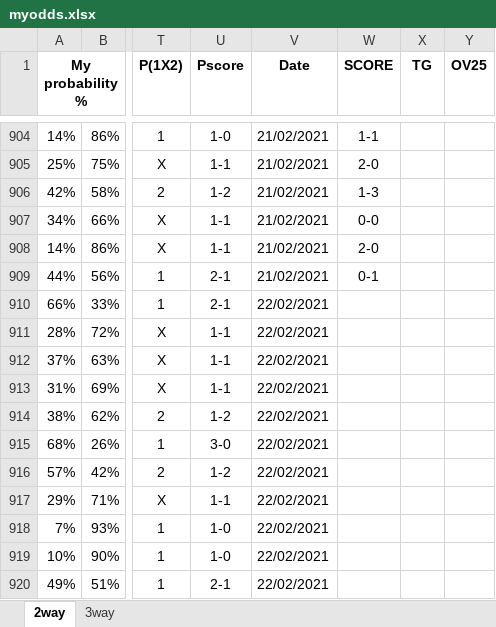
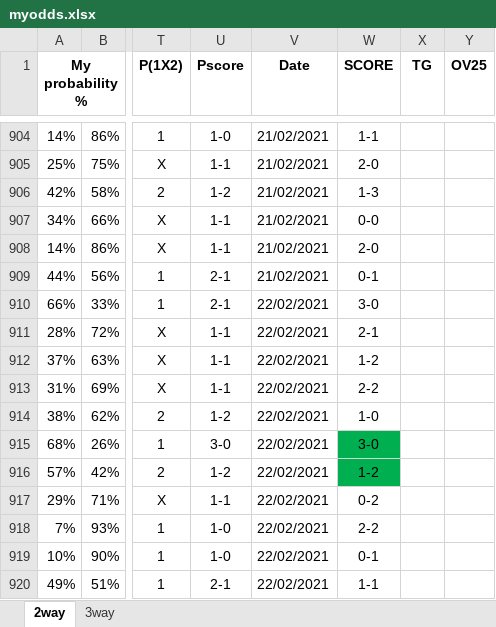
Before and after one commit to gitboyzorro5/FDAS, an Excel workbook: myodds.xlsx, sheet 2way, drawn as a sheet; only a part is shown, gaps mark what is left out; values as stored, in another font and other column widths than the file's, no borders; the diff names each change by its address in the sheet, - before the commit and + after, or states it on an @@ line.

Commit message:
updated myodds

```diff
--- a/myodds.xlsx (sheet 2way)
+++ b/myodds.xlsx (sheet 2way)
-W910 (SCORE): (empty)
+W910 (SCORE): 3-0
-W911 (SCORE): (empty)
+W911 (SCORE): 2-1
-W912 (SCORE): (empty)
+W912 (SCORE): 1-2
-W913 (SCORE): (empty)
+W913 (SCORE): 2-2
-W914 (SCORE): (empty)
+W914 (SCORE): 1-0
-W915 (SCORE): (empty)
+W915 (SCORE): 3-0
-W915:W916 fill: none
+W915:W916 fill: #00B050
-W916 (SCORE): (empty)
+W916 (SCORE): 1-2
-W917 (SCORE): (empty)
+W917 (SCORE): 0-2
-W918 (SCORE): (empty)
+W918 (SCORE): 2-2
-W919 (SCORE): (empty)
+W919 (SCORE): 0-1
-W920 (SCORE): (empty)
+W920 (SCORE): 1-1
```
Also changed, not shown: sheet 3way.
